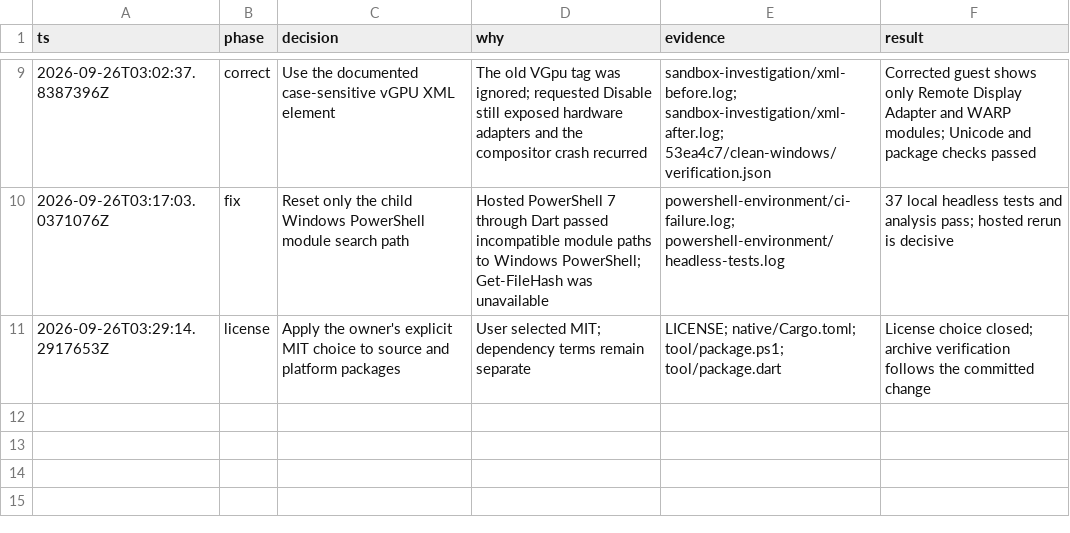
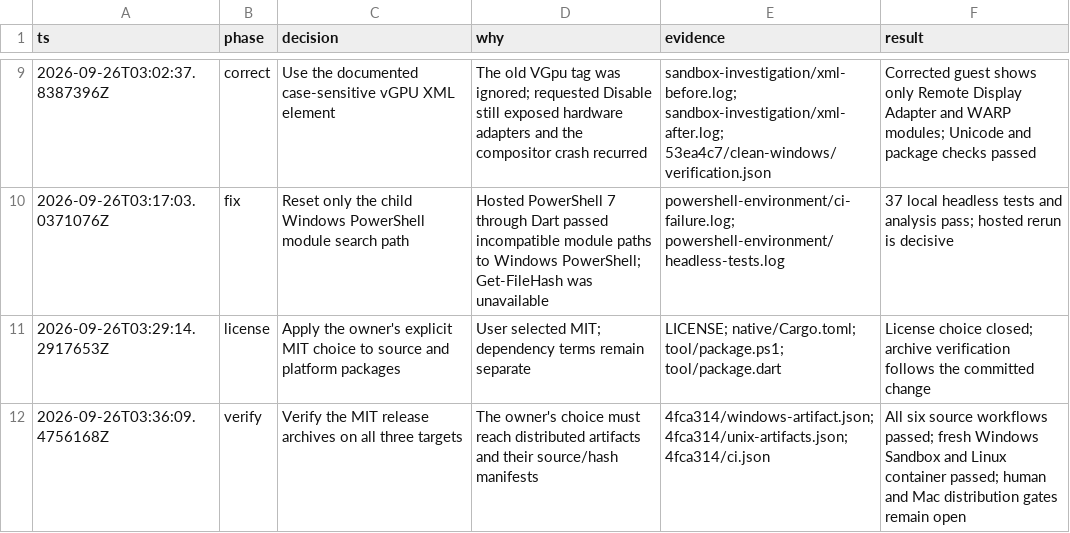
Before and after one commit to AmeinEskinder/gpuidart, a TSV file: reports/release/decisions.tsv, drawn as a sheet; only a part is shown, gaps mark what is left out; the diff names each change by its address in the sheet, - before the commit and + after, or states it on an @@ line.

Commit message:
Record verified MIT packages and remaining desktop release gates

```diff
--- a/reports/release/decisions.tsv
+++ b/reports/release/decisions.tsv
+row 12: 2026-09-26T03:36:09.4756168Z | verify | Verify the MIT release archives on all three targets | The owner's choice must reach distributed artifacts and their source/hash manifests | 4fca314/windows-artifact.json; 4fca314/unix-artifacts.json; 4fca314/ci.json | All six source workflows passed; fresh Windows Sandbox and Linux container passed; human and Mac distribution gates remain open
```
Also changed, not shown: 30 other files.
